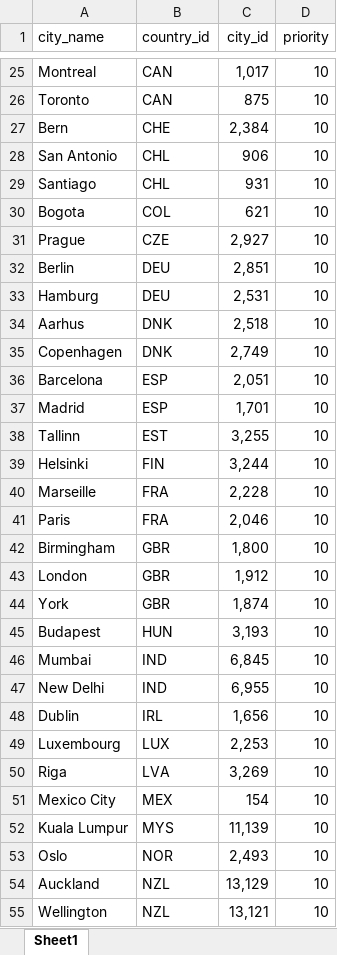
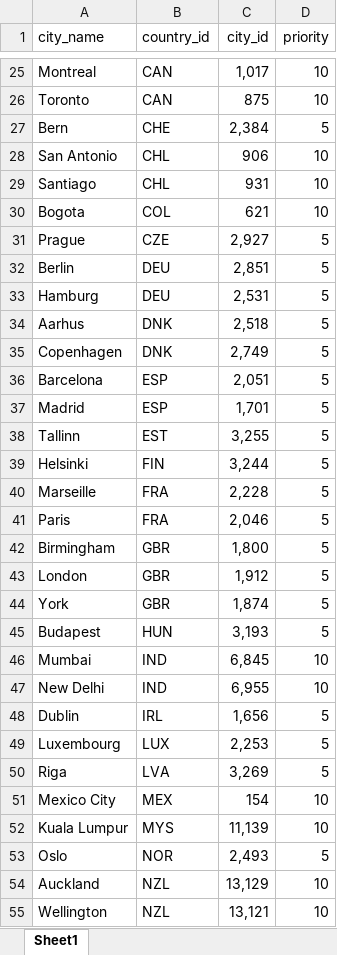
Before and after one commit to idegeus/UrbanTransportTimes, an Excel workbook: 1-data/1-research/cities.latest.xlsx, sheet Sheet1, drawn as a sheet; only a part is shown, gaps mark what is left out; values as stored, in another font and other column widths than the file's, no borders; the diff covers the shown part only; the diff names each change by its address in the sheet, - before the commit and + after, or states it on an @@ line.

Commit message:
chore: updated city order

```diff
--- a/1-data/1-research/cities.latest.xlsx (sheet Sheet1)
+++ b/1-data/1-research/cities.latest.xlsx (sheet Sheet1)
-D27 (priority): 10
+D27 (priority): 5
-D31:D45 (priority): 10
+D31:D45 (priority): 5
-D48:D50 (priority): 10
+D48:D50 (priority): 5
-D53 (priority): 10
+D53 (priority): 5
```
Also changed, not shown: 1 added row, 1 removed row and 9 edited cells elsewhere in this sheet.
